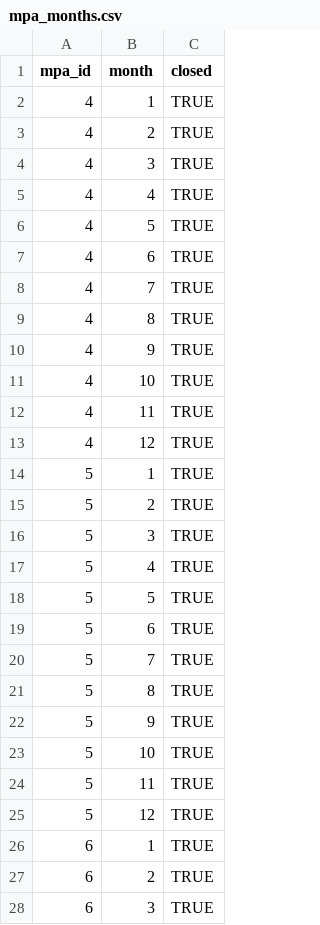
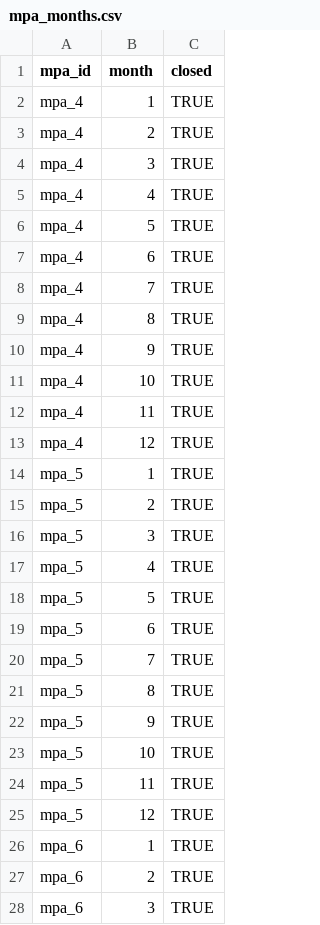
Before and after one commit to SURIMI-Project/SURIMI-POSEIDON_inputs, a CSV file: northwestern_med/mpa_months.csv, drawn as a sheet; only a part is shown; the diff covers the shown part only.

Commit message:
Encode full mpa_<n> id in mpa_months/mpa_fleet_exclusions csvs
Matches the mpa_<n> naming already used for mpa_grids.nc layers.

```diff
--- a/northwestern_med/mpa_months.csv
+++ b/northwestern_med/mpa_months.csv
@@ -1,28 +1,28 @@
 mpa_id,month,closed
-4,1,TRUE
-4,2,TRUE
-4,3,TRUE
-4,4,TRUE
-4,5,TRUE
-4,6,TRUE
-4,7,TRUE
-4,8,TRUE
-4,9,TRUE
-4,10,TRUE
-4,11,TRUE
-4,12,TRUE
-5,1,TRUE
-5,2,TRUE
-5,3,TRUE
-5,4,TRUE
-5,5,TRUE
-5,6,TRUE
-5,7,TRUE
-5,8,TRUE
-5,9,TRUE
-5,10,TRUE
-5,11,TRUE
-5,12,TRUE
-6,1,TRUE
-6,2,TRUE
-6,3,TRUE
+mpa_4,1,TRUE
+mpa_4,2,TRUE
+mpa_4,3,TRUE
+mpa_4,4,TRUE
+mpa_4,5,TRUE
+mpa_4,6,TRUE
+mpa_4,7,TRUE
+mpa_4,8,TRUE
+mpa_4,9,TRUE
+mpa_4,10,TRUE
+mpa_4,11,TRUE
+mpa_4,12,TRUE
+mpa_5,1,TRUE
+mpa_5,2,TRUE
+mpa_5,3,TRUE
+mpa_5,4,TRUE
+mpa_5,5,TRUE
+mpa_5,6,TRUE
+mpa_5,7,TRUE
+mpa_5,8,TRUE
+mpa_5,9,TRUE
+mpa_5,10,TRUE
+mpa_5,11,TRUE
+mpa_5,12,TRUE
+mpa_6,1,TRUE
+mpa_6,2,TRUE
+mpa_6,3,TRUE
```
Also changed, not shown: 57 edited cells elsewhere in this file, 1 other file.
